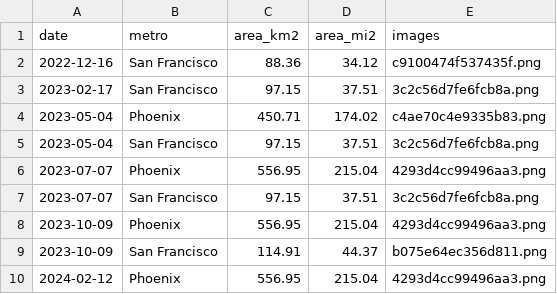
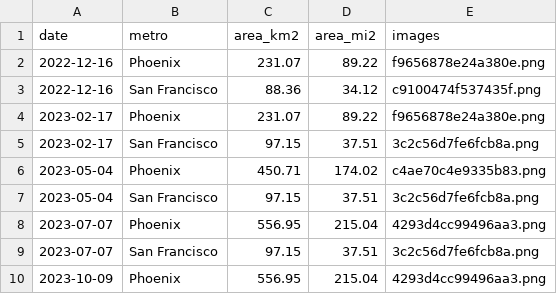
Before and after one commit to EwoutH/robotaxi_stats, a CSV file: areas/waymo/data/area_timeseries.csv, drawn as a sheet; only a part is shown; the shorter side is filled out with more unchanged rows; the diff names each change by its address in the sheet, - before the commit and + after, or states it on an @@ line.

```diff
--- a/areas/waymo/data/area_timeseries.csv
+++ b/areas/waymo/data/area_timeseries.csv
+row 2: 2022-12-16 | Phoenix | 231.07 | 89.22 | f9656878e24a380e.png
+row 4: 2023-02-17 | Phoenix | 231.07 | 89.22 | f9656878e24a380e.png
```
Also changed, not shown: areas/waymo/data/history_image_sources.csv, areas/waymo/data/history_sources.csv, 25 other files.
